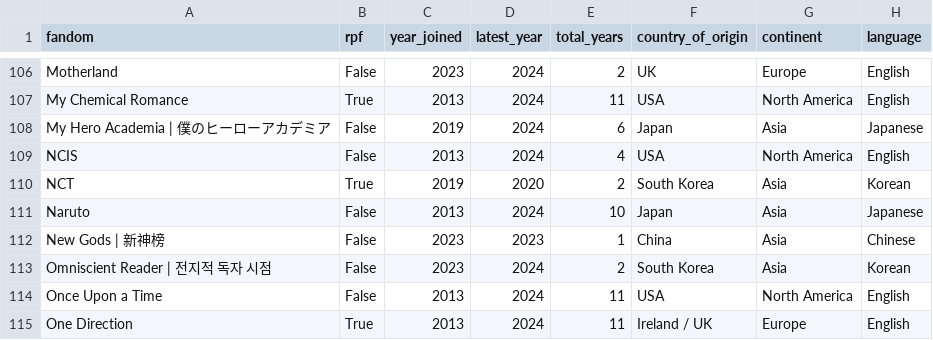
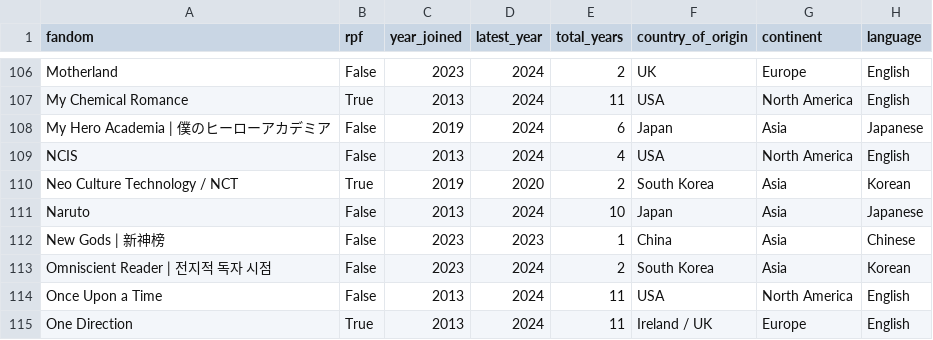
Before and after one commit to dkettchen/popular_ship_stats, a CSV file: data/refactor_cleaned_data/fandom_data.csv, drawn as a sheet; only a part is shown, gaps mark what is left out.

```diff
--- a/data/refactor_cleaned_data/fandom_data.csv
+++ b/data/refactor_cleaned_data/fandom_data.csv
@@ -109,3 +109,3 @@ My Hero Academia | 僕のヒーローアカデミア,False,2019,2024,6,Japan,Asi
 NCIS,False,2013,2024,4,USA,North America,English
-NCT,True,2019,2020,2,South Korea,Asia,Korean
+Neo Culture Technology / NCT,True,2019,2020,2,South Korea,Asia,Korean
 Naruto,False,2013,2024,10,Japan,Asia,Japanese
```
Also changed, not shown: data/refactor_cleaned_data/character_data.csv, data/refactor_cleaned_data/ship_data.csv.
